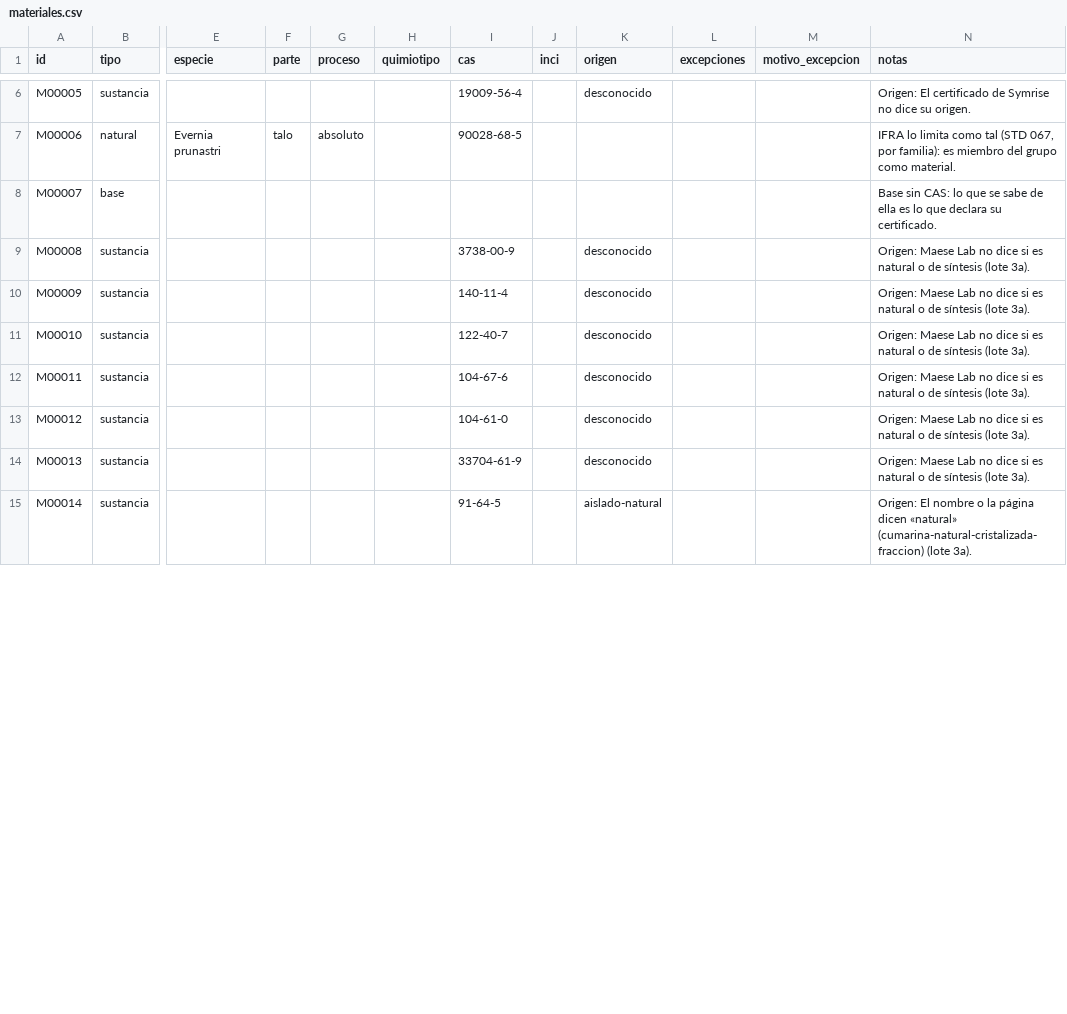
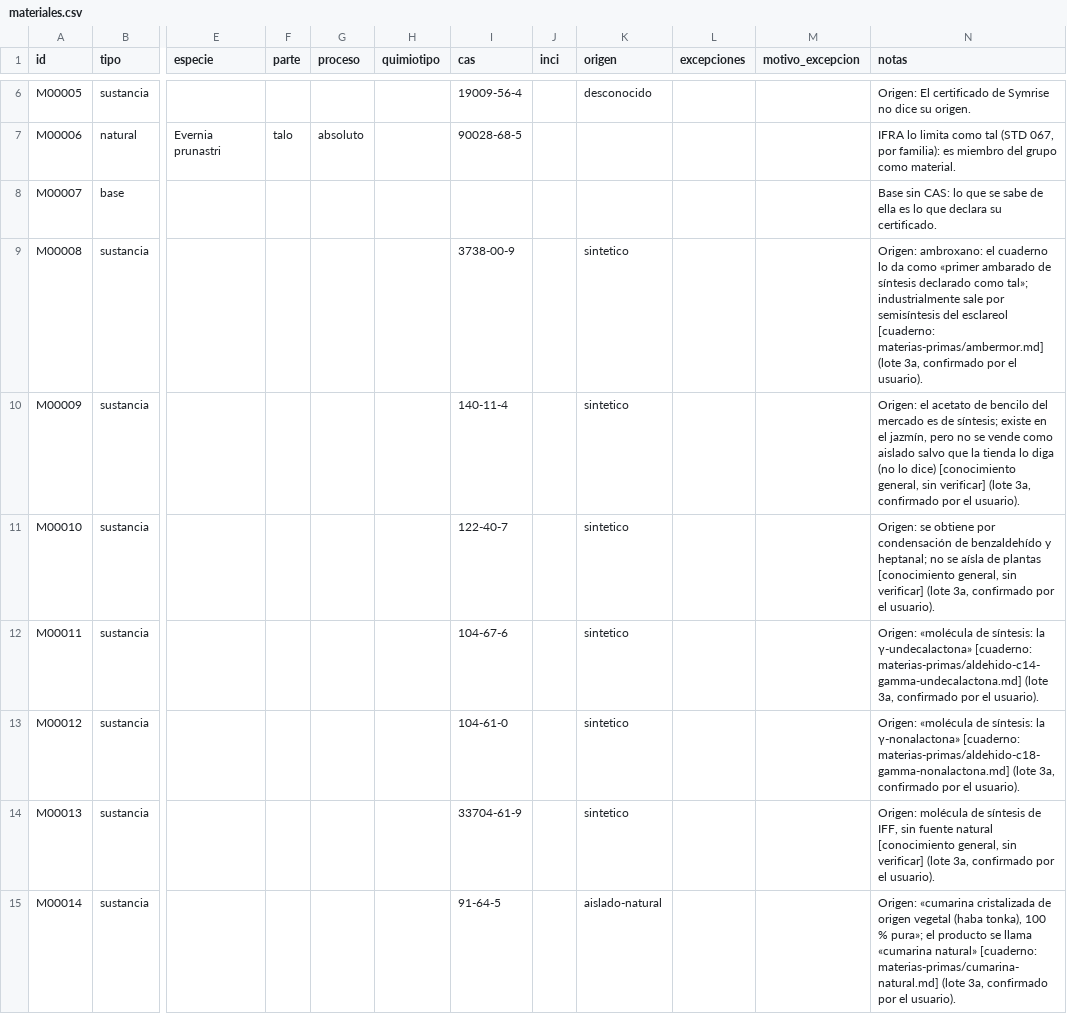
Before and after one commit to smortenax/perfumeria-app, a CSV file: datos/v2/materiales.csv, drawn as a sheet; only a part is shown, gaps mark what is left out; the diff covers the shown part only; the diff names each change by its address in the sheet, - before the commit and + after, or states it on an @@ line.

```diff
--- a/datos/v2/materiales.csv
+++ b/datos/v2/materiales.csv
-K9:K14 (origen): desconocido
+K9:K14 (origen): sintetico
-N9 (notas): Origen: Maese Lab no dice si es natural o de síntesis (lote 3a).
+N9 (notas): Origen: ambroxano: el cuaderno lo da como «primer ambarado de síntesis declarado como tal»; industrialmente sale por semisíntesis del esclareol [cuaderno: materias-primas/ambermor.md] (lote 3a, confirmado por el usuario).
-N10 (notas): Origen: Maese Lab no dice si es natural o de síntesis (lote 3a).
+N10 (notas): Origen: el acetato de bencilo del mercado es de síntesis; existe en el jazmín, pero no se vende como aislado salvo que la tienda lo diga (no lo dice) [conocimiento general, sin verificar] (lote 3a, confirmado por el usuario).
-N11 (notas): Origen: Maese Lab no dice si es natural o de síntesis (lote 3a).
+N11 (notas): Origen: se obtiene por condensación de benzaldehído y heptanal; no se aísla de plantas [conocimiento general, sin verificar] (lote 3a, confirmado por el usuario).
-N12 (notas): Origen: Maese Lab no dice si es natural o de síntesis (lote 3a).
+N12 (notas): Origen: «molécula de síntesis: la γ-undecalactona» [cuaderno: materias-primas/aldehido-c14-gamma-undecalactona.md] (lote 3a, confirmado por el usuario).
-N13 (notas): Origen: Maese Lab no dice si es natural o de síntesis (lote 3a).
+N13 (notas): Origen: «molécula de síntesis: la γ-nonalactona» [cuaderno: materias-primas/aldehido-c18-gamma-nonalactona.md] (lote 3a, confirmado por el usuario).
-N14 (notas): Origen: Maese Lab no dice si es natural o de síntesis (lote 3a).
+N14 (notas): Origen: molécula de síntesis de IFF, sin fuente natural [conocimiento general, sin verificar] (lote 3a, confirmado por el usuario).
-N15 (notas): Origen: El nombre o la página dicen «natural» (cumarina-natural-cristalizada-fraccion) (lote 3a).
+N15 (notas): Origen: «cumarina cristalizada de origen vegetal (haba tonka), 100 % pura»; el producto se llama «cumarina natural» [cuaderno: materias-primas/cumarina-natural.md] (lote 3a, confirmado por el usuario).
```
Also changed, not shown: 15 added rows and 22 edited cells elsewhere in this file, datos/v2/conflictos/3a.csv, datos/v2/productos.csv, 31 other files.
